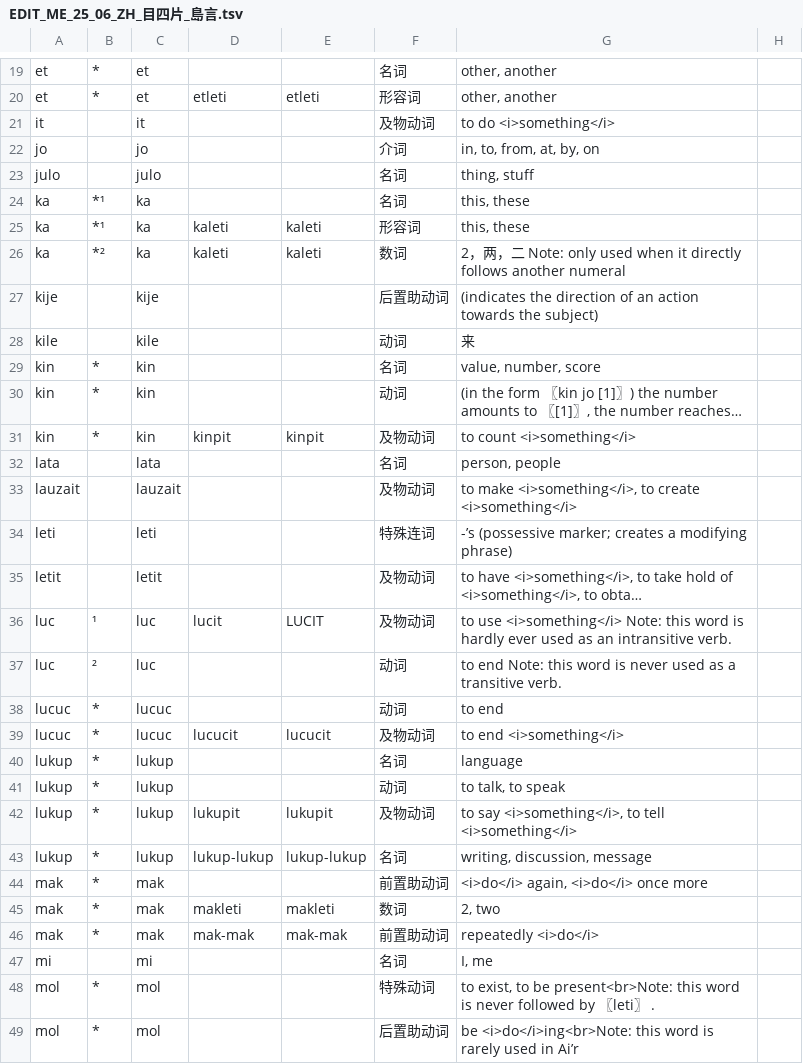
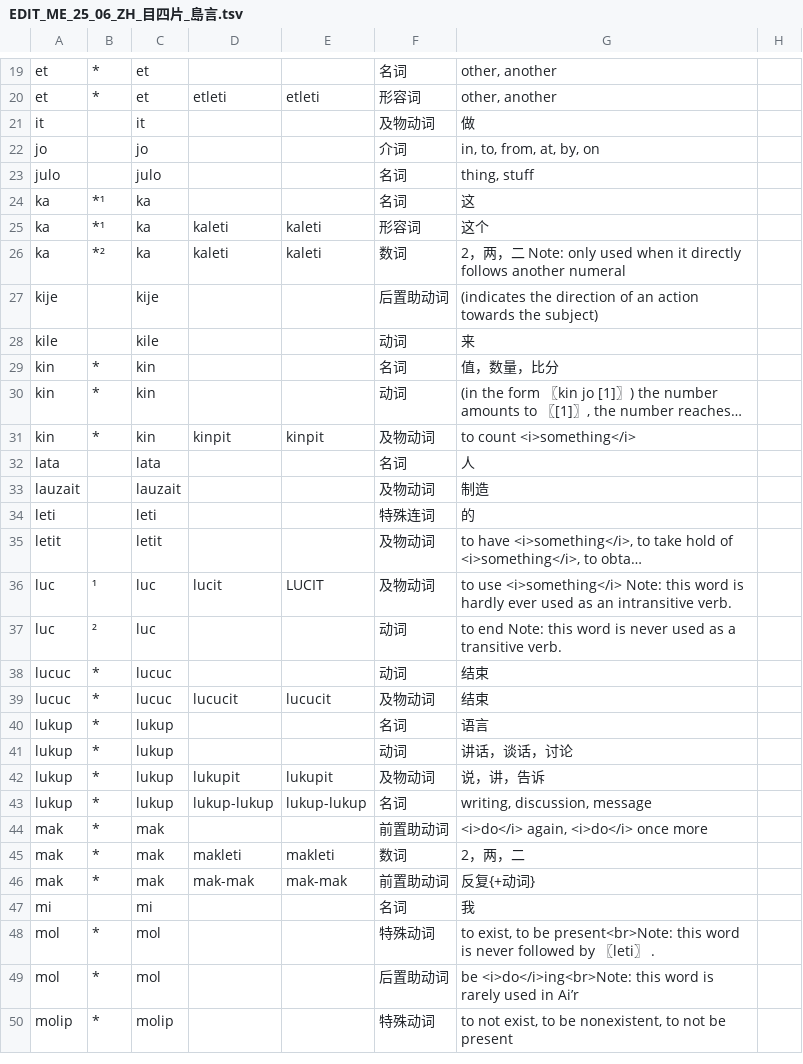
Before and after one commit to sozysozbot/linzklar_and_pmcp_paper_dictionary, a TSV file: EDIT_ME_25_06_ZH_目四片_島言.tsv, drawn as a sheet; only a part is shown, gaps mark what is left out; the shorter side is filled out with more unchanged rows; long unchanged cells end in …; the diff covers the shown part only; the diff names each change by its address in the sheet, - before the commit and + after, or states it on an @@ line.

```diff
--- a/EDIT_ME_25_06_ZH_目四片_島言.tsv
+++ b/EDIT_ME_25_06_ZH_目四片_島言.tsv
-G21: to do <i>something</i>
+G21: 做
-G24: this, these
+G24: 这
-G25: this, these
+G25: 这个
-G29: value, number, score
+G29: 值，数量，比分
-G32: person, people
+G32: 人
-G33: to make <i>something</i>, to create <i>something</i>
+G33: 制造
-G34: -’s (possessive marker; creates a modifying phrase)
+G34: 的
-G38: to end
+G38: 结束
-G39: to end <i>something</i>
+G39: 结束
-G40: language
+G40: 语言
-G41: to talk, to speak
+G41: 讲话，谈话，讨论
-G42: to say <i>something</i>, to tell <i>something</i>
+G42: 说，讲，告诉
-G45: 2, two
+G45: 2，两，二
-G46: repeatedly <i>do</i>
+G46: 反复{+动词}
-G47: I, me
+G47: 我
```
Also changed, not shown: 9 edited cells elsewhere in this file, 2 other files.
